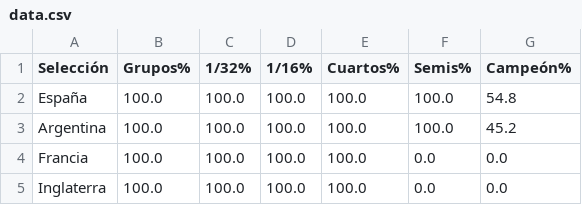
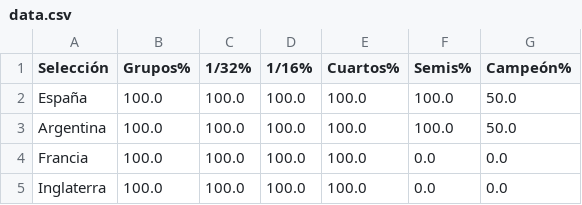
Before and after one commit to mikedataspain/mundial-elo, a CSV file: data.csv, drawn as a sheet; only a part is shown.

```diff
--- a/data.csv
+++ b/data.csv
@@ -1,4 +1,4 @@
 Selección,Grupos%,1/32%,1/16%,Cuartos%,Semis%,Campeón%
-España,100.0,100.0,100.0,100.0,100.0,54.8
-Argentina,100.0,100.0,100.0,100.0,100.0,45.2
+España,100.0,100.0,100.0,100.0,100.0,50.0
+Argentina,100.0,100.0,100.0,100.0,100.0,50.0
 Francia,100.0,100.0,100.0,100.0,0.0,0.0
```
Also changed, not shown: 1 other file.
